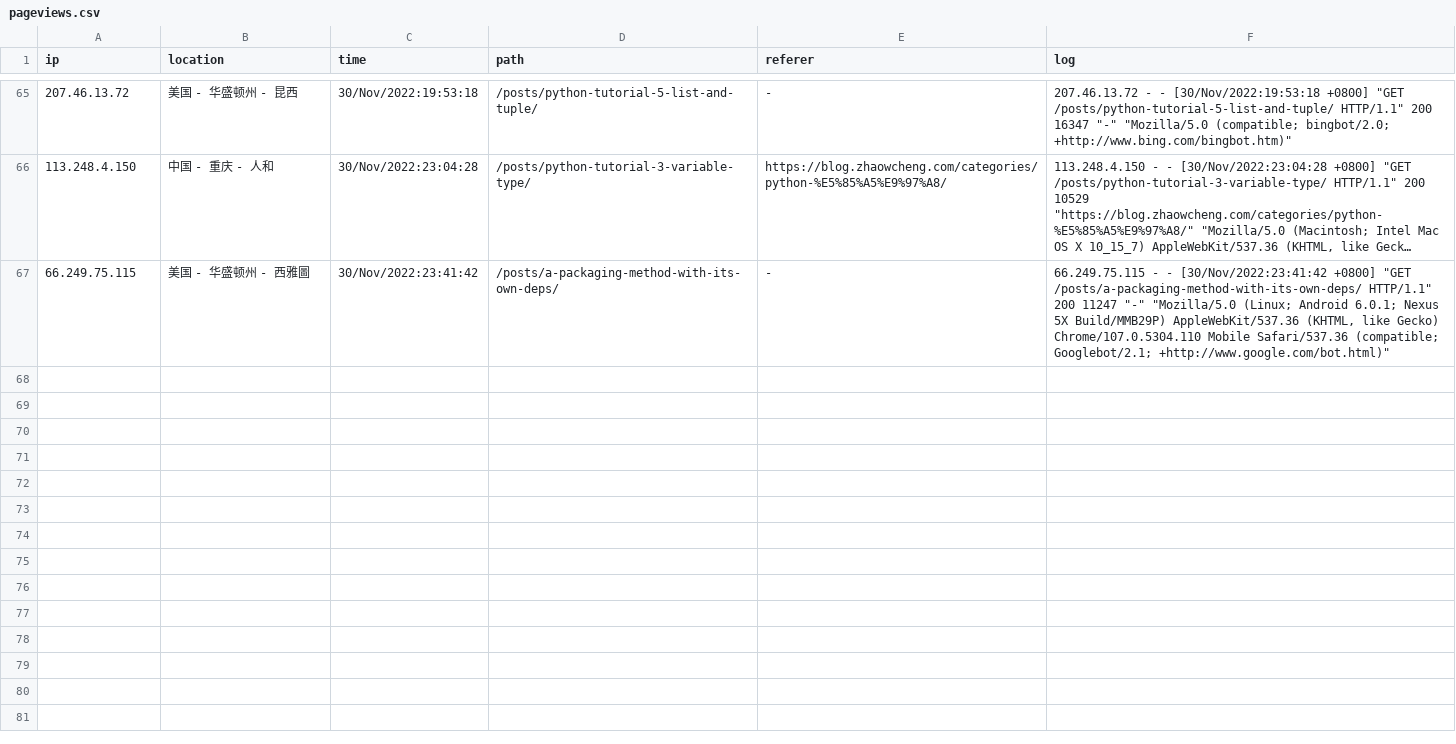
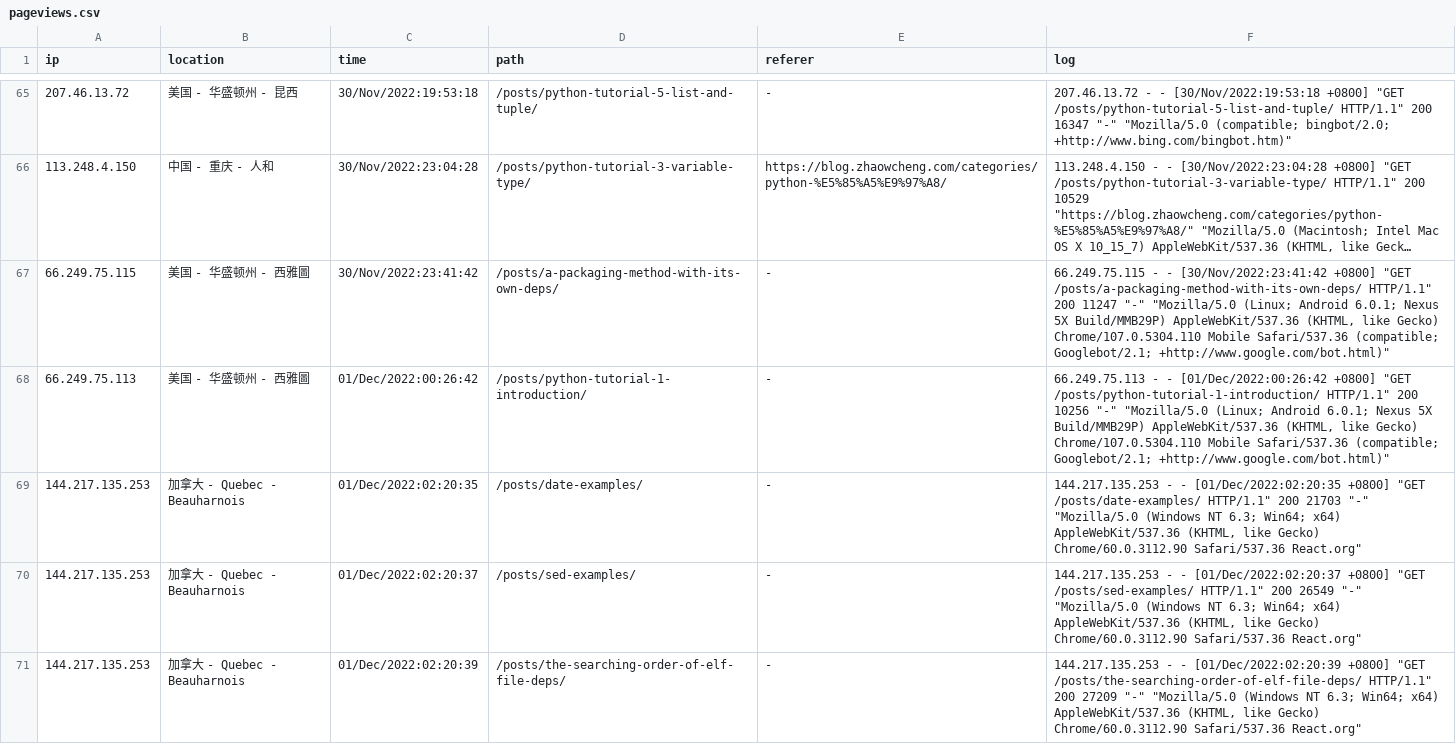
Before and after one commit to zhaowcheng/zhaowcheng.com, a CSV file: data/pageviews.csv, drawn as a sheet; only a part is shown, gaps mark what is left out; long unchanged cells end in …; the diff covers the shown part only.

Commit message:
update 2022-12-01 pageviews

```diff
--- a/data/pageviews.csv
+++ b/data/pageviews.csv
@@ -133 +133,9 @@ ip,location,time,path,referer,log
 "
+66.249.75.113,美国 - 华盛顿州 - 西雅圖,01/Dec/2022:00:26:42,/posts/python-tutorial-1-introduction/,-,"66.249.75.113 - - [01/Dec/2022:00:26:42 +0800] ""GET /posts/python-tutorial-1-introduction/ HTTP/1.1"" 200 10256 ""-"" ""Mozilla/5.0 (Linux; Android 6.0.1; Nexus 5X Build/MMB29P) AppleWebKit/537.36 (KHTML, like Gecko) Chrome/107.0.5304.110 Mobile Safari/537.36 (compatible; Googlebot/2.1; +http://www.google.com/bot.html)""
+"
+144.217.135.253,加拿大 - Quebec - Beauharnois,01/Dec/2022:02:20:35,/posts/date-examples/,-,"144.217.135.253 - - [01/Dec/2022:02:20:35 +0800] ""GET /posts/date-examples/ HTTP/1.1"" 200 21703 ""-"" ""Mozilla/5.0 (Windows NT 6.3; Win64; x64) AppleWebKit/537.36 (KHTML, like Gecko) Chrome/60.0.3112.90 Safari/537.36 React.org""
+"
+144.217.135.253,加拿大 - Quebec - Beauharnois,01/Dec/2022:02:20:37,/posts/sed-examples/,-,"144.217.135.253 - - [01/Dec/2022:02:20:37 +0800] ""GET /posts/sed-examples/ HTTP/1.1"" 200 26549 ""-"" ""Mozilla/5.0 (Windows NT 6.3; Win64; x64) AppleWebKit/537.36 (KHTML, like Gecko) Chrome/60.0.3112.90 Safari/537.36 React.org""
+"
+144.217.135.253,加拿大 - Quebec - Beauharnois,01/Dec/2022:02:20:39,/posts/the-searching-order-of-elf-file-deps/,-,"144.217.135.253 - - [01/Dec/2022:02:20:39 +0800] ""GET /posts/the-searching-order-of-elf-file-deps/ HTTP/1.1"" 200 27209 ""-"" ""Mozilla/5.0 (Windows NT 6.3; Win64; x64) AppleWebKit/537.36 (KHTML, like Gecko) Chrome/60.0.3112.90 Safari/537.36 React.org""
+"
```
Also changed, not shown: 11 added rows elsewhere in this file, 1 other file.
